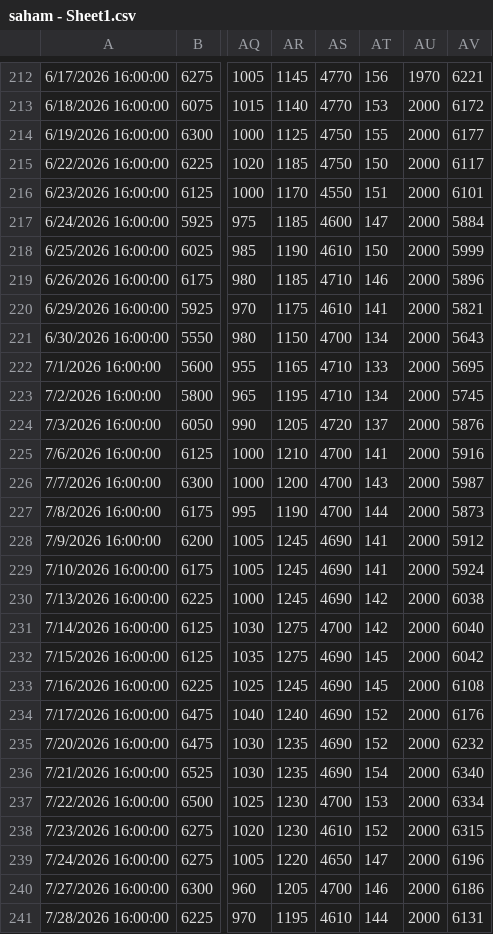
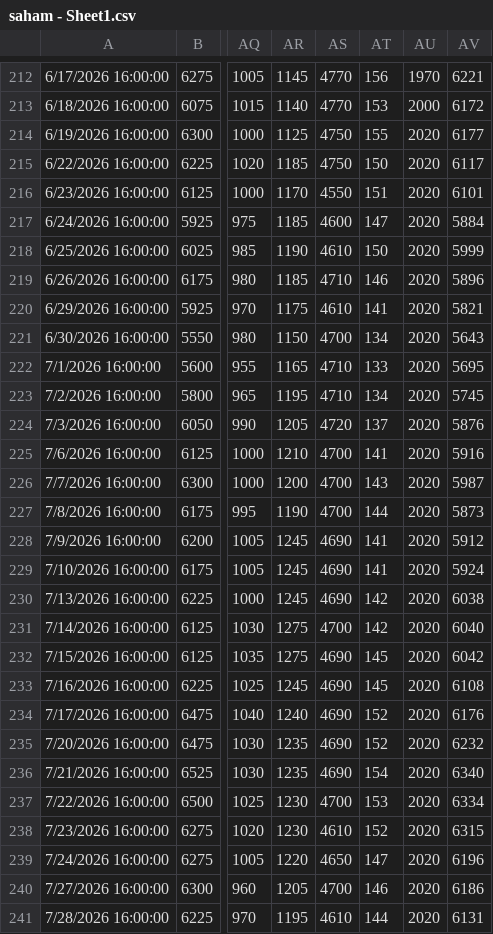
Before and after one commit to wlmyaps/kurs, a CSV file: saham - Sheet1.csv, drawn as a sheet; only a part is shown, gaps mark what is left out; the diff covers the shown part only; the diff names each change by its address in the sheet, - before the commit and + after, or states it on an @@ line.

```diff
--- a/saham - Sheet1.csv
+++ b/saham - Sheet1.csv
-AU214:AU241: 2000
+AU214:AU241: 2020
```
Also changed, not shown: 1 added row and 52 edited cells elsewhere in this file, Data Historis GAU_IDR.csv, 1 other file.
